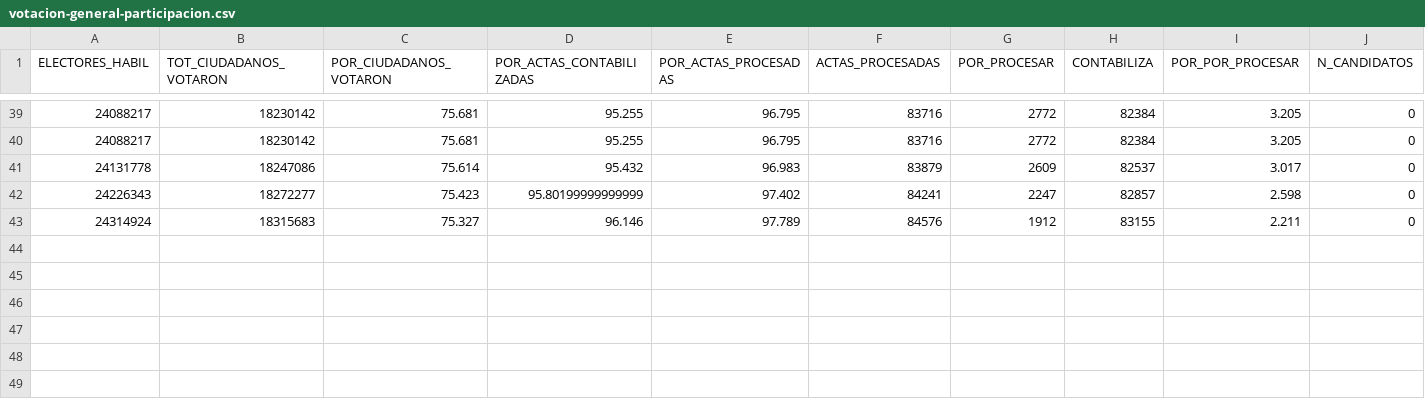
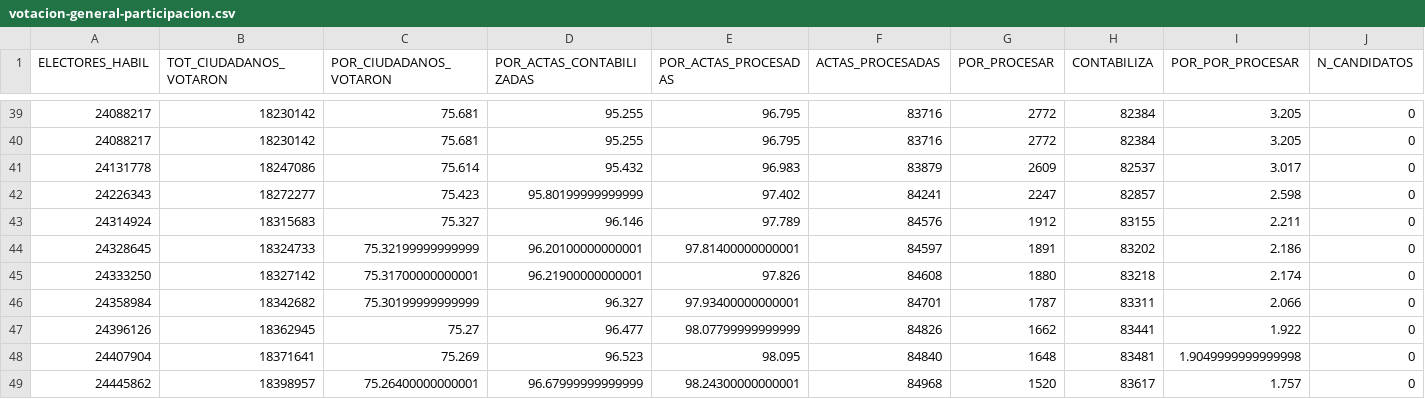
Before and after one commit to jmcastagnetto/2021-segunda-vuelta-eleccion-presidencial-peru, a CSV file: datos/generales/votacion-general-participacion.csv, drawn as a sheet; only a part is shown, gaps mark what is left out; rows hold the shown columns only; the diff names each change by its address in the sheet, - before the commit and + after, or states it on an @@ line.

```diff
--- a/datos/generales/votacion-general-participacion.csv
+++ b/datos/generales/votacion-general-participacion.csv
+row 44: 24328645 | 18324733 | 75.32199999999999 | 96.20100000000001 | 97.81400000000001 | 84597 | 1891 | 83202 | 2.186 | 0
+row 45: 24333250 | 18327142 | 75.31700000000001 | 96.21900000000001 | 97.826 | 84608 | 1880 | 83218 | 2.174 | 0
+row 46: 24358984 | 18342682 | 75.30199999999999 | 96.327 | 97.93400000000001 | 84701 | 1787 | 83311 | 2.066 | 0
+row 47: 24396126 | 18362945 | 75.27 | 96.477 | 98.07799999999999 | 84826 | 1662 | 83441 | 1.922 | 0
+row 48: 24407904 | 18371641 | 75.269 | 96.523 | 98.095 | 84840 | 1648 | 83481 | 1.9049999999999998 | 0
+row 49: 24445862 | 18398957 | 75.26400000000001 | 96.67999999999999 | 98.24300000000001 | 84968 | 1520 | 83617 | 1.757 | 0
```
Also changed, not shown: datos/generales/votacion-general-resultados.csv, datos/generales/votacion-general-resumen.csv, 1 other file.
